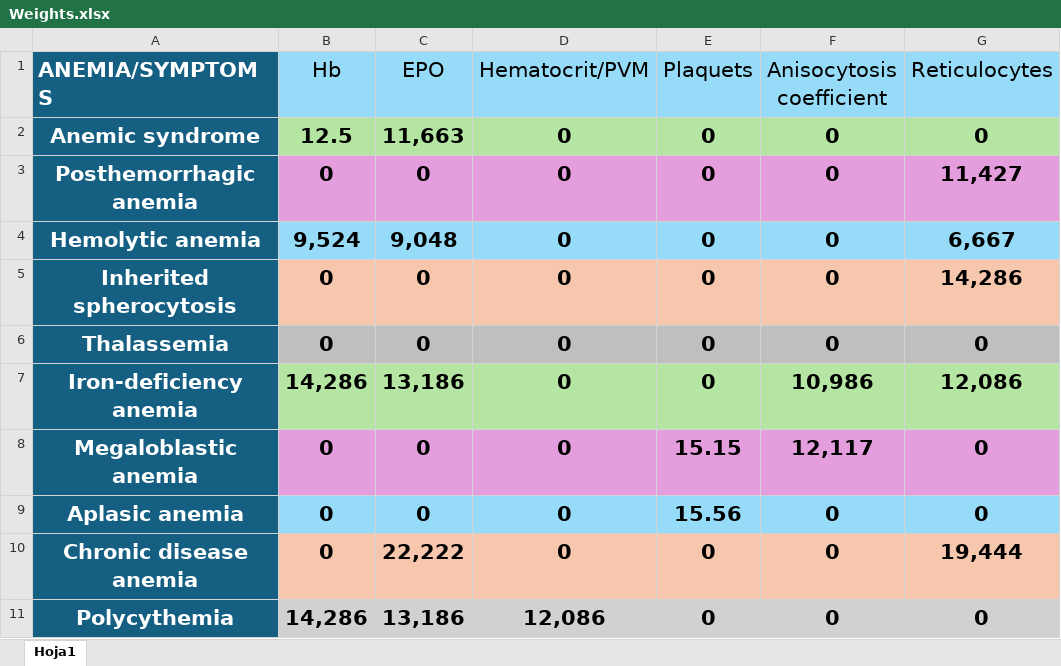
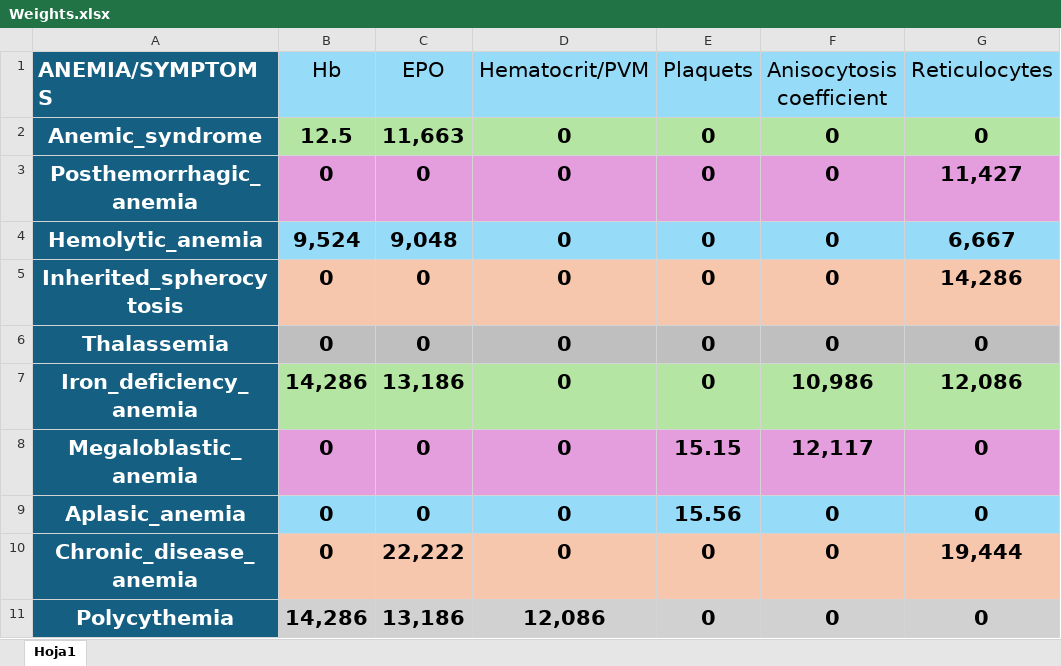
Before and after one commit to nataliaguzmanr/AnemiaDSS, an Excel workbook: src/main/resources/files/Weights.xlsx, sheet Hoja1, drawn as a sheet; only a part is shown; values as stored, in another font and other column widths than the file's, no borders; the diff names each change by its address in the sheet, - before the commit and + after, or states it on an @@ line.

Commit message:
read Excel

```diff
--- a/src/main/resources/files/Weights.xlsx (sheet Hoja1)
+++ b/src/main/resources/files/Weights.xlsx (sheet Hoja1)
-A2 (ANEMIA/SYMPTOMS): Anemic syndrome
+A2 (ANEMIA/SYMPTOMS): Anemic_syndrome
-A3 (ANEMIA/SYMPTOMS): Posthemorrhagic anemia
+A3 (ANEMIA/SYMPTOMS): Posthemorrhagic_anemia
-A4 (ANEMIA/SYMPTOMS): Hemolytic anemia
+A4 (ANEMIA/SYMPTOMS): Hemolytic_anemia
-A5 (ANEMIA/SYMPTOMS): Inherited spherocytosis
+A5 (ANEMIA/SYMPTOMS): Inherited_spherocytosis
-A7 (ANEMIA/SYMPTOMS): Iron-deficiency anemia
+A7 (ANEMIA/SYMPTOMS): Iron_deficiency_anemia
-A8 (ANEMIA/SYMPTOMS): Megaloblastic anemia
+A8 (ANEMIA/SYMPTOMS): Megaloblastic_anemia
-A9 (ANEMIA/SYMPTOMS): Aplasic anemia
+A9 (ANEMIA/SYMPTOMS): Aplasic_anemia
-A10 (ANEMIA/SYMPTOMS): Chronic disease anemia
+A10 (ANEMIA/SYMPTOMS): Chronic_disease_anemia
```
Also changed, not shown: 1 other file.
